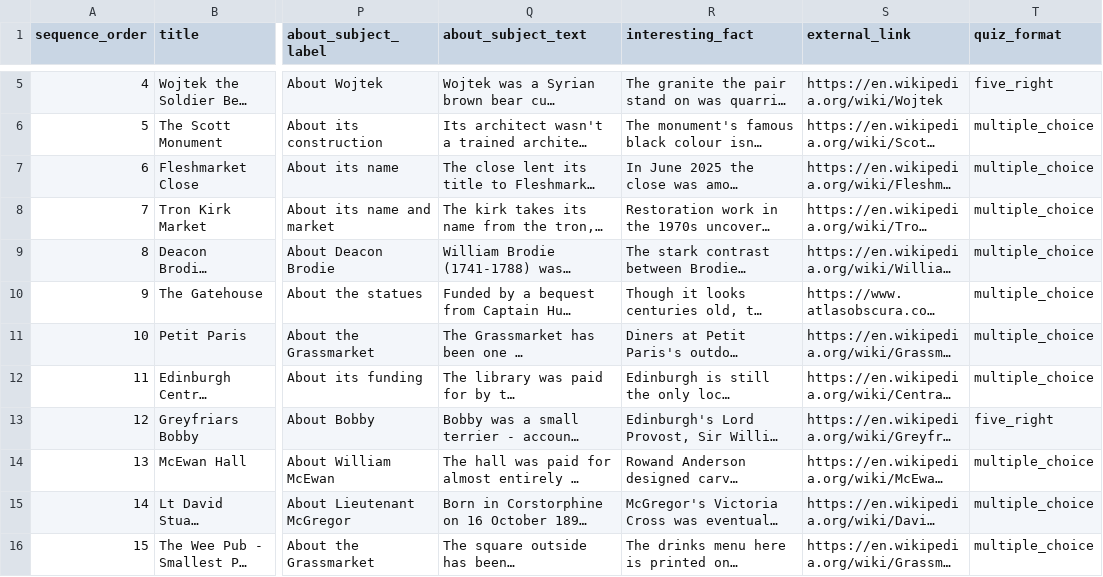
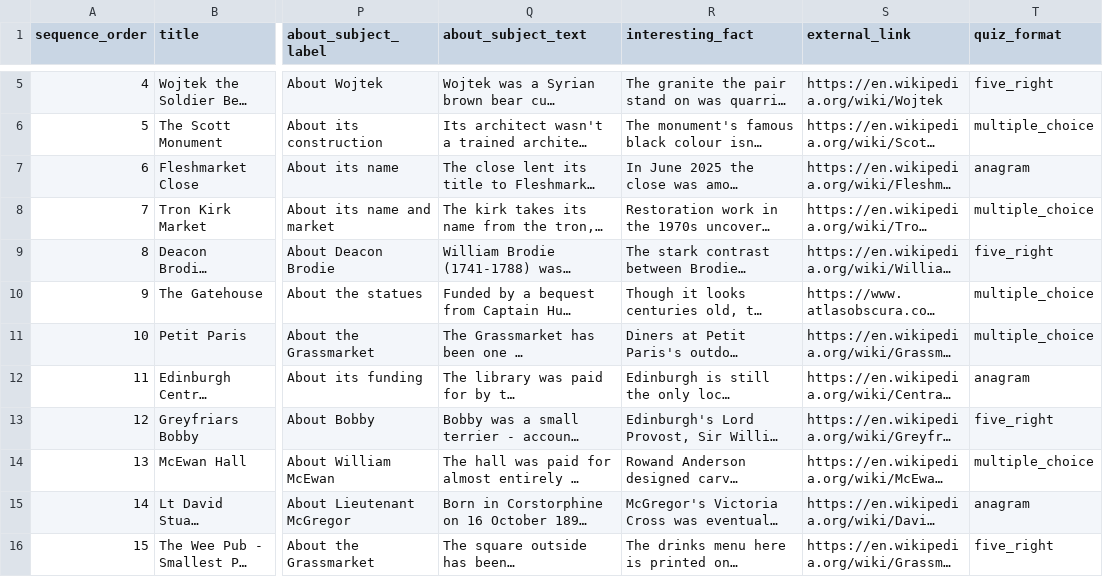
Before and after one commit to calpy2000/tourz, a CSV file: db/content/edinburgh-tour/landmarks.csv, drawn as a sheet; only a part is shown, gaps mark what is left out; long unchanged cells end in …; the diff names each change by its address in the sheet, - before the commit and + after, or states it on an @@ line.

```diff
--- a/db/content/edinburgh-tour/landmarks.csv
+++ b/db/content/edinburgh-tour/landmarks.csv
-T7 (quiz_format): multiple_choice
+T7 (quiz_format): anagram
-T9 (quiz_format): multiple_choice
+T9 (quiz_format): five_right
-T12 (quiz_format): multiple_choice
+T12 (quiz_format): anagram
-T15 (quiz_format): multiple_choice
+T15 (quiz_format): anagram
-T16 (quiz_format): multiple_choice
+T16 (quiz_format): five_right
```
Also changed, not shown: 16 other files.
